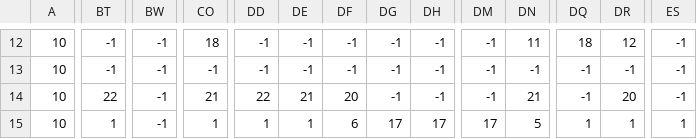
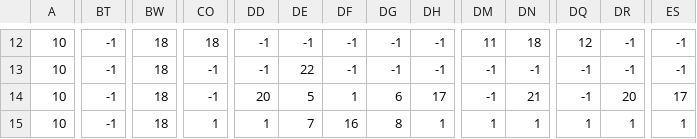
Before and after one commit to TanisRoberts/FinalProject, a CSV file: assets/tilemap/csv/level_1.csv, drawn as a sheet; only a part is shown, gaps mark what is left out; the diff covers the shown part only; the diff names each change by its address in the sheet, - before the commit and + after, or states it on an @@ line.

```diff
--- a/assets/tilemap/csv/level_1.csv
+++ b/assets/tilemap/csv/level_1.csv
-BW12:BW15: -1
+BW12:BW15: 18
-DM12: -1
+DM12: 11
-DN12: 11
+DN12: 18
-DQ12: 18
+DQ12: 12
-DR12: 12
+DR12: -1
-DE13: -1
+DE13: 22
-BT14: 22
+BT14: -1
-CO14: 21
+CO14: -1
-DD14: 22
+DD14: 20
-DE14: 21
+DE14: 5
-DF14: 20
+DF14: 1
-DG14: -1
+DG14: 6
-DH14: -1
+DH14: 17
-ES14: -1
+ES14: 17
-BT15: 1
+BT15: -1
-DE15: 1
+DE15: 7
-DF15: 6
+DF15: 16
-DG15: 17
+DG15: 8
-DH15: 17
+DH15: 1
-DM15: 17
+DM15: 1
-DN15: 5
+DN15: 1
```
Also changed, not shown: 149 edited cells elsewhere in this file, 10 other files.
